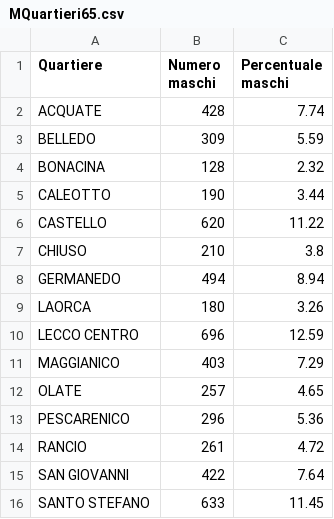
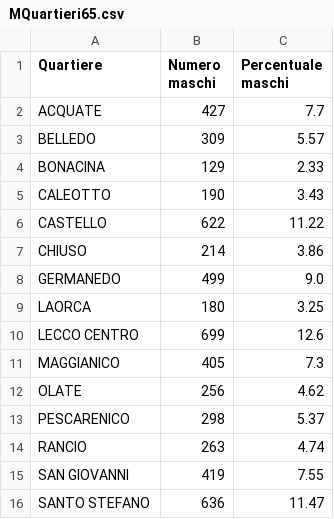
Before and after one commit to StatixHub/Statistiche, a CSV file: Destinazione/CSV/MQuartieri65.csv, drawn as a sheet.

```diff
--- a/Destinazione/CSV/MQuartieri65.csv
+++ b/Destinazione/CSV/MQuartieri65.csv
@@ -1,16 +1,16 @@
 Quartiere,Numero maschi,Percentuale maschi
-ACQUATE,428,7.74
-BELLEDO,309,5.59
-BONACINA,128,2.32
-CALEOTTO,190,3.44
-CASTELLO,620,11.22
-CHIUSO,210,3.8
-GERMANEDO,494,8.94
-LAORCA,180,3.26
-LECCO CENTRO,696,12.59
-MAGGIANICO,403,7.29
-OLATE,257,4.65
-PESCARENICO,296,5.36
-RANCIO,261,4.72
-SAN GIOVANNI,422,7.64
-SANTO STEFANO,633,11.45
+ACQUATE,427,7.7
+BELLEDO,309,5.57
+BONACINA,129,2.33
+CALEOTTO,190,3.43
+CASTELLO,622,11.22
+CHIUSO,214,3.86
+GERMANEDO,499,9.0
+LAORCA,180,3.25
+LECCO CENTRO,699,12.6
+MAGGIANICO,405,7.3
+OLATE,256,4.62
+PESCARENICO,298,5.37
+RANCIO,263,4.74
+SAN GIOVANNI,419,7.55
+SANTO STEFANO,636,11.47
```
Also changed, not shown: Destinazione/CSV/DistrFascSTR.csv, Destinazione/CSV/DistrFasce.csv, 40 other files.
